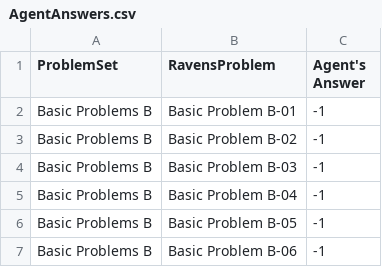
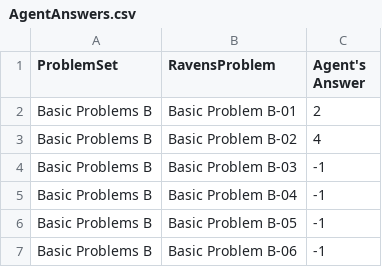
Before and after one commit to afafore1/Ravens, a CSV file: AgentAnswers.csv, drawn as a sheet; only a part is shown.

```diff
--- a/AgentAnswers.csv
+++ b/AgentAnswers.csv
@@ -1,4 +1,4 @@
 ProblemSet,RavensProblem,Agent's Answer
-Basic Problems B,Basic Problem B-01,-1
-Basic Problems B,Basic Problem B-02,-1
+Basic Problems B,Basic Problem B-01,2
+Basic Problems B,Basic Problem B-02,4
 Basic Problems B,Basic Problem B-03,-1
```
Also changed, not shown: 5 other files.
